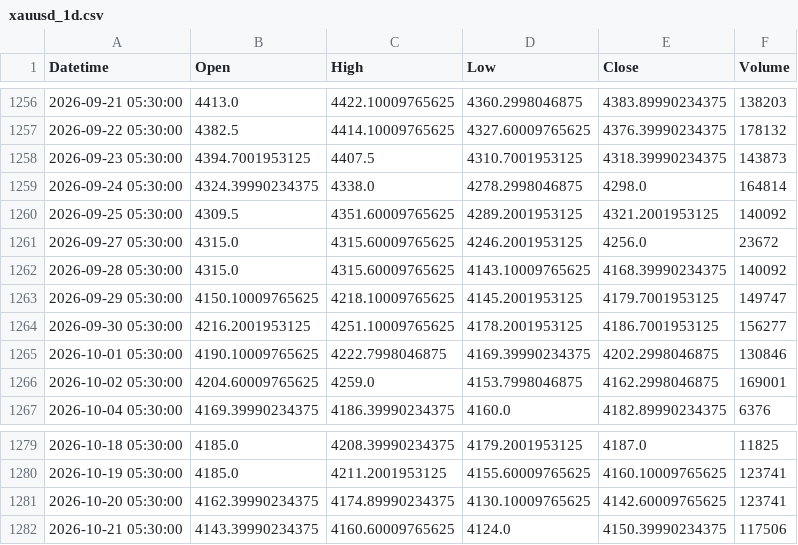
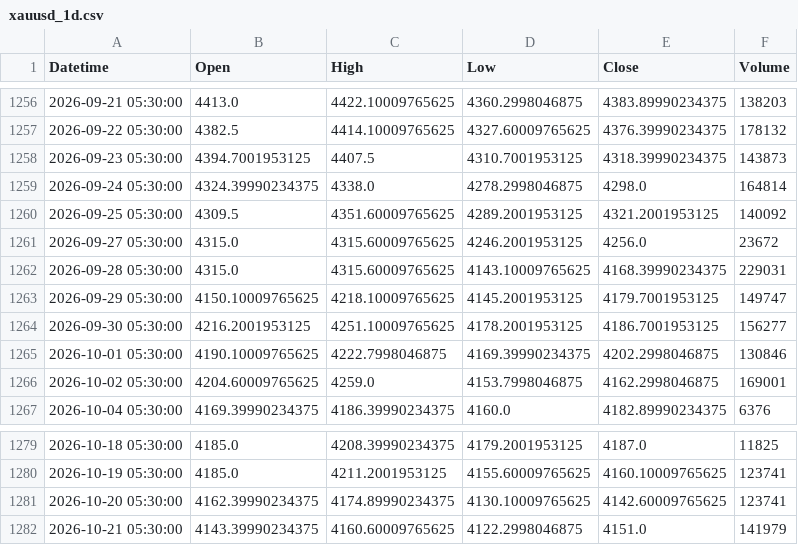
Before and after one commit to shikerkattiyar11-debug/xauusd-gold-data, a CSV file: data/xauusd_1d.csv, drawn as a sheet; only a part is shown, gaps mark what is left out.

```diff
--- a/data/xauusd_1d.csv
+++ b/data/xauusd_1d.csv
@@ -1261,3 +1261,3 @@ Datetime,Open,High,Low,Close,Volume
 2026-09-27 05:30:00,4315.0,4315.60009765625,4246.2001953125,4256.0,23672
-2026-09-28 05:30:00,4315.0,4315.60009765625,4143.10009765625,4168.39990234375,140092
+2026-09-28 05:30:00,4315.0,4315.60009765625,4143.10009765625,4168.39990234375,229031
 2026-09-29 05:30:00,4150.10009765625,4218.10009765625,4145.2001953125,4179.7001953125,149747
@@ -1281,2 +1281,2 @@ Datetime,Open,High,Low,Close,Volume
 2026-10-20 05:30:00,4162.39990234375,4174.89990234375,4130.10009765625,4142.60009765625,123741
-2026-10-21 05:30:00,4143.39990234375,4160.60009765625,4124.0,4150.39990234375,117506
+2026-10-21 05:30:00,4143.39990234375,4160.60009765625,4122.2998046875,4151.0,141979
```
Also changed, not shown: data/xauusd_10m.csv, data/xauusd_15m.csv, 3 other files.
